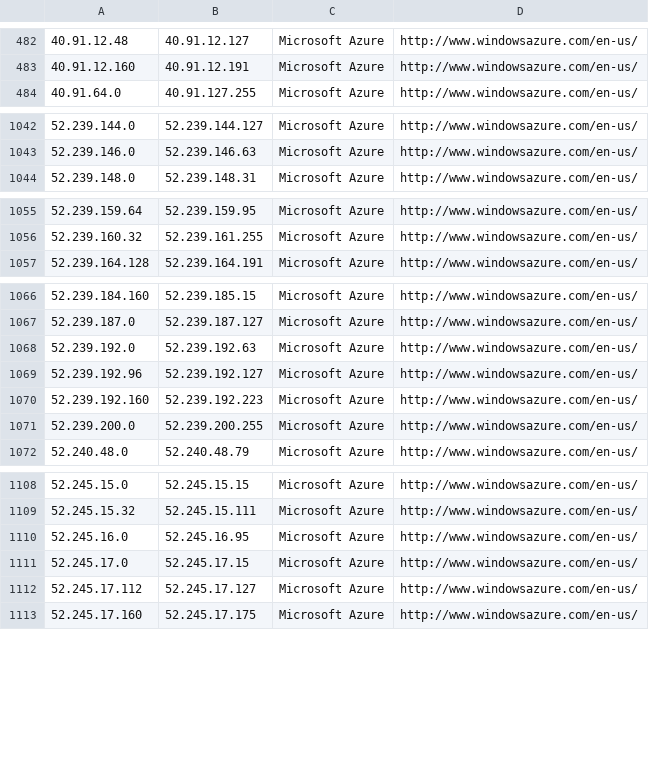
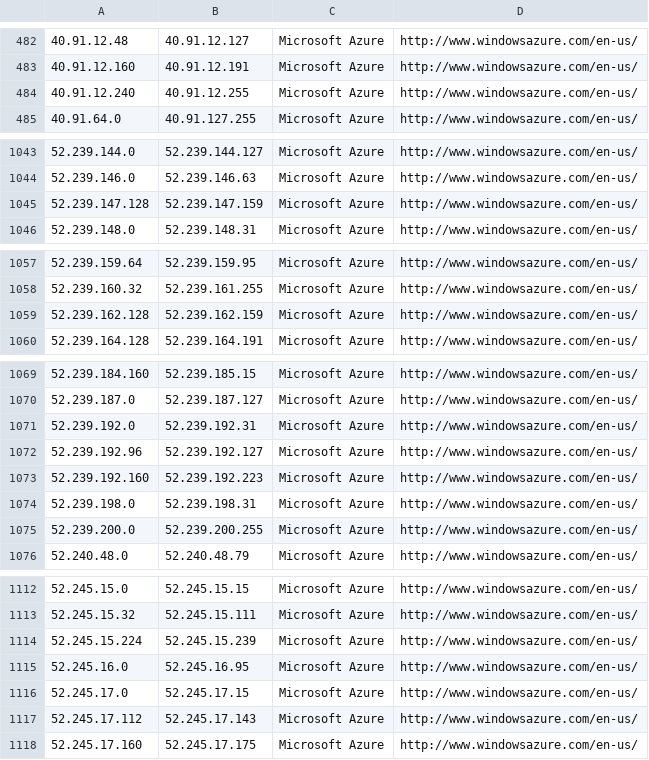
Before and after one commit to client9/ipcat, a CSV file: datacenters.csv, drawn as a sheet; only a part is shown, gaps mark what is left out; the diff covers the shown part only.

Commit message:
update azure

```diff
--- a/datacenters.csv
+++ b/datacenters.csv
@@ -483,2 +483,3 @@
 40.91.12.160,40.91.12.191,Microsoft Azure,http://www.windowsazure.com/en-us/
+40.91.12.240,40.91.12.255,Microsoft Azure,http://www.windowsazure.com/en-us/
 40.91.64.0,40.91.127.255,Microsoft Azure,http://www.windowsazure.com/en-us/
@@ -1043,2 +1044,3 @@
 52.239.146.0,52.239.146.63,Microsoft Azure,http://www.windowsazure.com/en-us/
+52.239.147.128,52.239.147.159,Microsoft Azure,http://www.windowsazure.com/en-us/
 52.239.148.0,52.239.148.31,Microsoft Azure,http://www.windowsazure.com/en-us/
@@ -1056,2 +1058,3 @@
 52.239.160.32,52.239.161.255,Microsoft Azure,http://www.windowsazure.com/en-us/
+52.239.162.128,52.239.162.159,Microsoft Azure,http://www.windowsazure.com/en-us/
 52.239.164.128,52.239.164.191,Microsoft Azure,http://www.windowsazure.com/en-us/
@@ -1067,5 +1070,6 @@
 52.239.187.0,52.239.187.127,Microsoft Azure,http://www.windowsazure.com/en-us/
-52.239.192.0,52.239.192.63,Microsoft Azure,http://www.windowsazure.com/en-us/
+52.239.192.0,52.239.192.31,Microsoft Azure,http://www.windowsazure.com/en-us/
 52.239.192.96,52.239.192.127,Microsoft Azure,http://www.windowsazure.com/en-us/
 52.239.192.160,52.239.192.223,Microsoft Azure,http://www.windowsazure.com/en-us/
+52.239.198.0,52.239.198.31,Microsoft Azure,http://www.windowsazure.com/en-us/
 52.239.200.0,52.239.200.255,Microsoft Azure,http://www.windowsazure.com/en-us/
@@ -1109,5 +1113,6 @@
 52.245.15.32,52.245.15.111,Microsoft Azure,http://www.windowsazure.com/en-us/
+52.245.15.224,52.245.15.239,Microsoft Azure,http://www.windowsazure.com/en-us/
 52.245.16.0,52.245.16.95,Microsoft Azure,http://www.windowsazure.com/en-us/
 52.245.17.0,52.245.17.15,Microsoft Azure,http://www.windowsazure.com/en-us/
-52.245.17.112,52.245.17.127,Microsoft Azure,http://www.windowsazure.com/en-us/
+52.245.17.112,52.245.17.143,Microsoft Azure,http://www.windowsazure.com/en-us/
 52.245.17.160,52.245.17.175,Microsoft Azure,http://www.windowsazure.com/en-us/
```
Also changed, not shown: 1 added row and 5 edited cells elsewhere in this file, datacenters-stats.csv.
